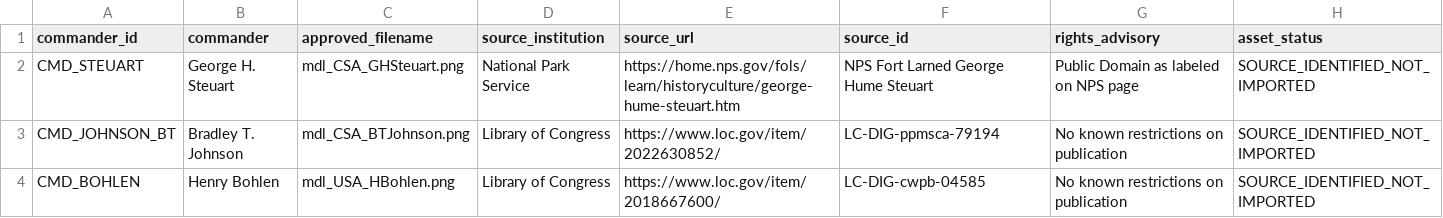
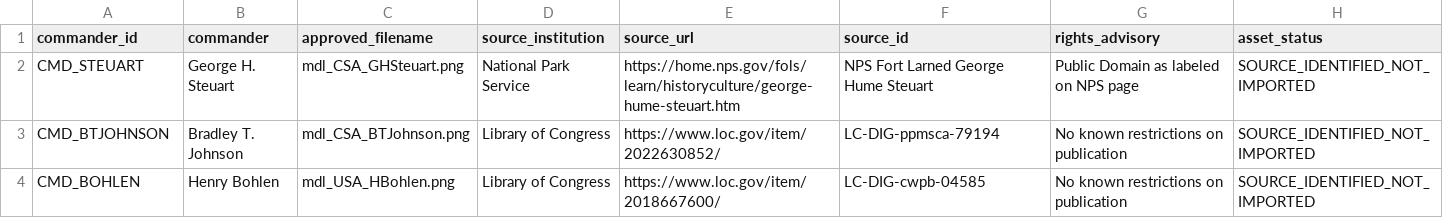
Before and after one commit to garrettmbf-sudo/CivilWar1, a CSV file: reference/oob_portrait_sources.csv, drawn as a sheet.

Commit message:
Match Bradley T Johnson portrait source to canonical commander ID

```diff
--- a/reference/oob_portrait_sources.csv
+++ b/reference/oob_portrait_sources.csv
@@ -2,3 +2,3 @@ commander_id,commander,approved_filename,source_institution,source_url,source_id
 CMD_STEUART,George H. Steuart,mdl_CSA_GHSteuart.png,National Park Service,https://home.nps.gov/fols/learn/historyculture/george-hume-steuart.htm,NPS Fort Larned George Hume Steuart,Public Domain as labeled on NPS page,SOURCE_IDENTIFIED_NOT_IMPORTED
-CMD_JOHNSON_BT,Bradley T. Johnson,mdl_CSA_BTJohnson.png,Library of Congress,https://www.loc.gov/item/2022630852/,LC-DIG-ppmsca-79194,No known restrictions on publication,SOURCE_IDENTIFIED_NOT_IMPORTED
+CMD_BTJOHNSON,Bradley T. Johnson,mdl_CSA_BTJohnson.png,Library of Congress,https://www.loc.gov/item/2022630852/,LC-DIG-ppmsca-79194,No known restrictions on publication,SOURCE_IDENTIFIED_NOT_IMPORTED
 CMD_BOHLEN,Henry Bohlen,mdl_USA_HBohlen.png,Library of Congress,https://www.loc.gov/item/2018667600/,LC-DIG-cwpb-04585,No known restrictions on publication,SOURCE_IDENTIFIED_NOT_IMPORTED
```
